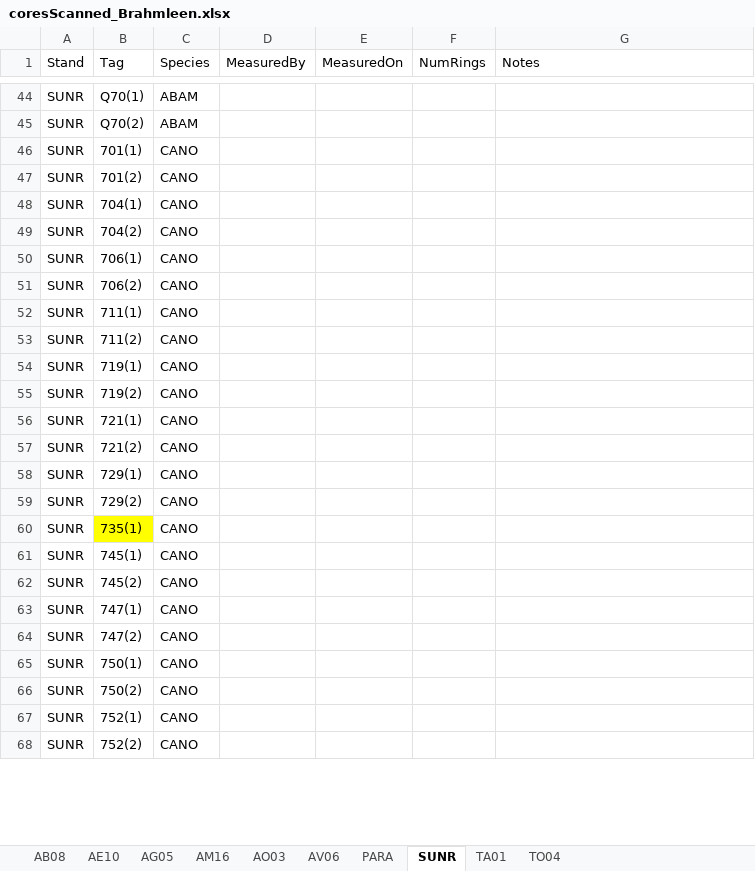
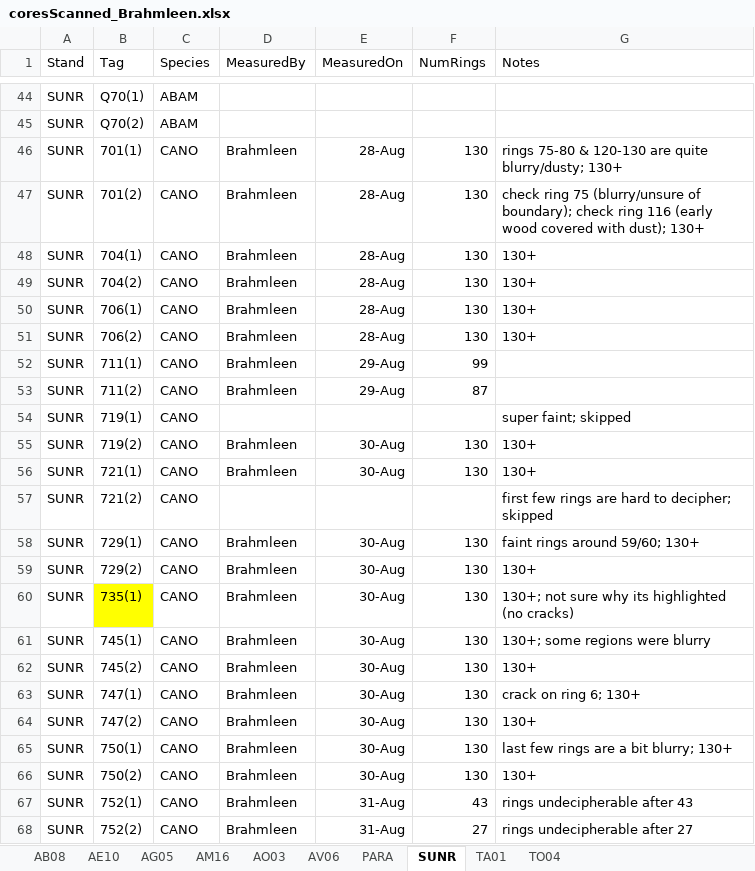
Before and after one commit to wangxm-forest/mast_growth, an Excel workbook: notes/coreMeasurement/coresScanned_Brahmleen.xlsx, sheet SUNR, drawn as a sheet; only a part is shown, gaps mark what is left out; values as stored, in another font and other column widths than the file's, no borders; the diff covers the shown part only; the diff names each change by its address in the sheet, - before the commit and + after, or states it on an @@ line.

Commit message:
CANO measurements for SUNR

```diff
--- a/notes/coreMeasurement/coresScanned_Brahmleen.xlsx (sheet SUNR)
+++ b/notes/coreMeasurement/coresScanned_Brahmleen.xlsx (sheet SUNR)
-D46:D53 (MeasuredBy): (empty)
+D46:D53 (MeasuredBy): Brahmleen
-E46:E51 (MeasuredOn): (empty)
+E46:E51 (MeasuredOn): 28-Aug
-F46:F51 (NumRings): (empty)
+F46:F51 (NumRings): 130
-G46 (Notes): (empty)
+G46 (Notes): rings 75-80 & 120-130 are quite blurry/dusty; 130+
-G47 (Notes): (empty)
+G47 (Notes): check ring 75 (blurry/unsure of boundary); check ring 116 (early wood covered with dust); 130+
-G48:G51 (Notes): (empty)
+G48:G51 (Notes): 130+
-E52:E53 (MeasuredOn): (empty)
+E52:E53 (MeasuredOn): 29-Aug
-F52 (NumRings): (empty)
+F52 (NumRings): 99
-F53 (NumRings): (empty)
+F53 (NumRings): 87
-G54 (Notes): (empty)
+G54 (Notes): super faint; skipped
-D55:D56 (MeasuredBy): (empty)
+D55:D56 (MeasuredBy): Brahmleen
-E55:E56 (MeasuredOn): (empty)
+E55:E56 (MeasuredOn): 30-Aug
-F55:F56 (NumRings): (empty)
+F55:F56 (NumRings): 130
-G55:G56 (Notes): (empty)
+G55:G56 (Notes): 130+
-G57 (Notes): (empty)
+G57 (Notes): first few rings are hard to decipher; skipped
-D58:D68 (MeasuredBy): (empty)
+D58:D68 (MeasuredBy): Brahmleen
-E58:E66 (MeasuredOn): (empty)
+E58:E66 (MeasuredOn): 30-Aug
-F58:F66 (NumRings): (empty)
+F58:F66 (NumRings): 130
-G58 (Notes): (empty)
+G58 (Notes): faint rings around 59/60; 130+
-G59 (Notes): (empty)
+G59 (Notes): 130+
-G60 (Notes): (empty)
+G60 (Notes): 130+; not sure why its highlighted (no cracks)
-G61 (Notes): (empty)
+G61 (Notes): 130+; some regions were blurry
-G62 (Notes): (empty)
+G62 (Notes): 130+
-G63 (Notes): (empty)
+G63 (Notes): crack on ring 6; 130+
-G64 (Notes): (empty)
+G64 (Notes): 130+
-G65 (Notes): (empty)
+G65 (Notes): last few rings are a bit blurry; 130+
-G66 (Notes): (empty)
+G66 (Notes): 130+
-E67:E68 (MeasuredOn): (empty)
+E67:E68 (MeasuredOn): 31-Aug
-F67 (NumRings): (empty)
+F67 (NumRings): 43
-G67 (Notes): (empty)
+G67 (Notes): rings undecipherable after 43
-F68 (NumRings): (empty)
+F68 (NumRings): 27
-G68 (Notes): (empty)
+G68 (Notes): rings undecipherable after 27
```
Also changed, not shown: 24 edited cells elsewhere in this sheet.
